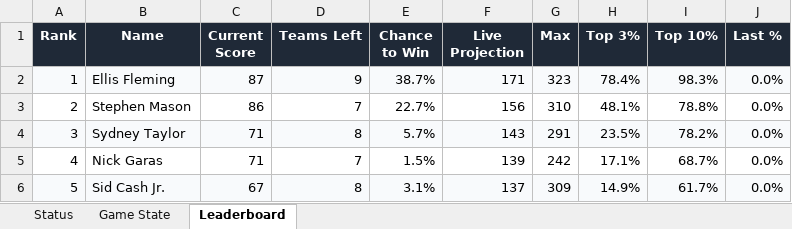
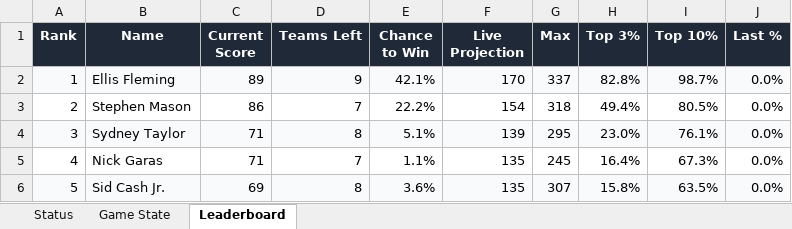
Before and after one commit to coledalton10-create/Pool-Power-Rankings, an Excel workbook: live_pool_odds.xlsx, sheet Leaderboard, drawn as a sheet; only a part is shown; values as stored, in another font and other column widths than the file's, no borders; the diff covers the shown part only; the diff names each change by its address in the sheet, - before the commit and + after, or states it on an @@ line.

```diff
--- a/live_pool_odds.xlsx (sheet Leaderboard)
+++ b/live_pool_odds.xlsx (sheet Leaderboard)
-C2 (Current Score): 87
+C2 (Current Score): 89
-E2 (Chance to Win): 38.7%
+E2 (Chance to Win): 42.1%
-F2 (Live Projection): 171
+F2 (Live Projection): 170
-G2 (Max): 323
+G2 (Max): 337
-H2 (Top 3%): 78.4%
+H2 (Top 3%): 82.8%
-I2 (Top 10%): 98.3%
+I2 (Top 10%): 98.7%
-E3 (Chance to Win): 22.7%
+E3 (Chance to Win): 22.2%
-F3 (Live Projection): 156
+F3 (Live Projection): 154
-G3 (Max): 310
+G3 (Max): 318
-H3 (Top 3%): 48.1%
+H3 (Top 3%): 49.4%
-I3 (Top 10%): 78.8%
+I3 (Top 10%): 80.5%
-E4 (Chance to Win): 5.7%
+E4 (Chance to Win): 5.1%
-F4 (Live Projection): 143
+F4 (Live Projection): 139
-G4 (Max): 291
+G4 (Max): 295
-H4 (Top 3%): 23.5%
+H4 (Top 3%): 23.0%
-I4 (Top 10%): 78.2%
+I4 (Top 10%): 76.1%
-E5 (Chance to Win): 1.5%
+E5 (Chance to Win): 1.1%
-F5 (Live Projection): 139
+F5 (Live Projection): 135
-G5 (Max): 242
+G5 (Max): 245
-H5 (Top 3%): 17.1%
+H5 (Top 3%): 16.4%
-I5 (Top 10%): 68.7%
+I5 (Top 10%): 67.3%
-C6 (Current Score): 67
+C6 (Current Score): 69
-E6 (Chance to Win): 3.1%
+E6 (Chance to Win): 3.6%
-F6 (Live Projection): 137
+F6 (Live Projection): 135
-G6 (Max): 309
+G6 (Max): 307
-H6 (Top 3%): 14.9%
+H6 (Top 3%): 15.8%
-I6 (Top 10%): 61.7%
+I6 (Top 10%): 63.5%
```
Also changed, not shown: 230 edited cells elsewhere in this sheet, sheet Game State, sheet Status, 13 other files.
